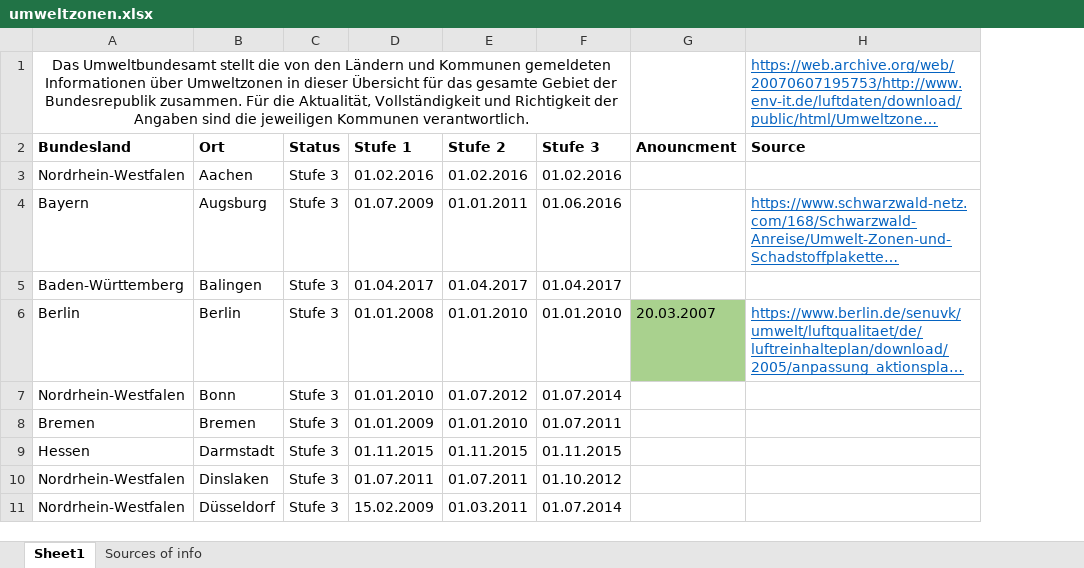
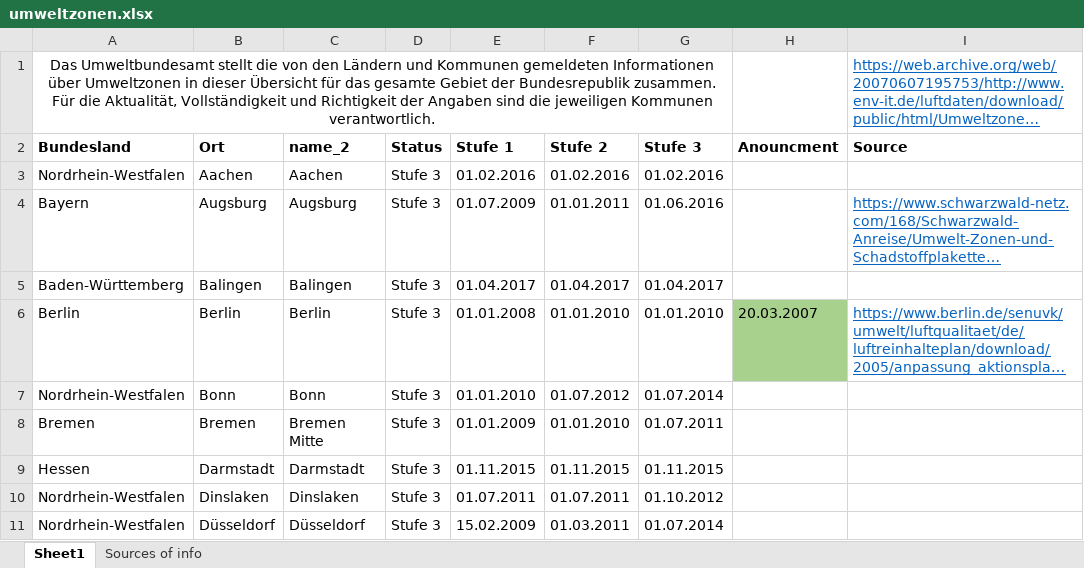
Before and after one commit to avila-a/Capstone-Project-ASDS, an Excel workbook: data/umweltbundesamt/umweltzonen.xlsx, sheet Sheet1, drawn as a sheet; only a part is shown; long unchanged cells end in …; values as stored, in another font and other column widths than the file's, no borders; the diff names each change by its address in the sheet, - before the commit and + after, or states it on an @@ line.

```diff
--- a/data/umweltbundesamt/umweltzonen.xlsx (sheet Sheet1)
+++ b/data/umweltbundesamt/umweltzonen.xlsx (sheet Sheet1)
+column C (name_2), rows 3-11: Aachen | Augsburg | Balingen | Berlin | Bonn | Bremen Mitte | Darmstadt | Dinslaken | Düsseldorf
```
Also changed, not shown: 26 other files.
